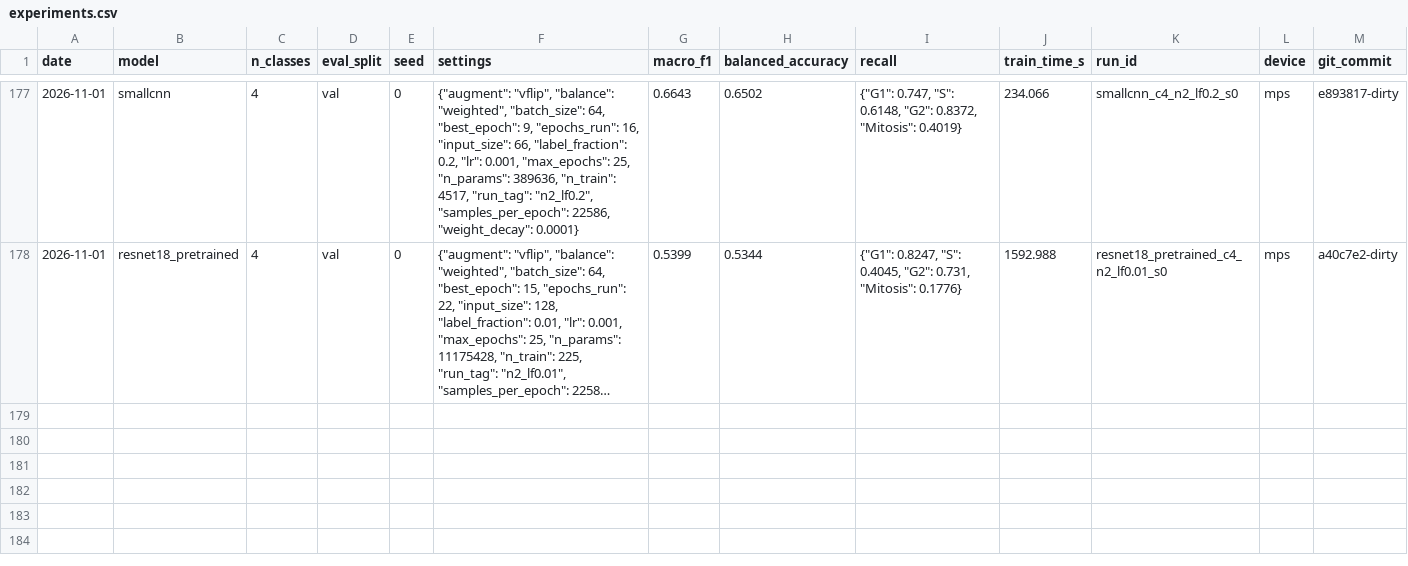
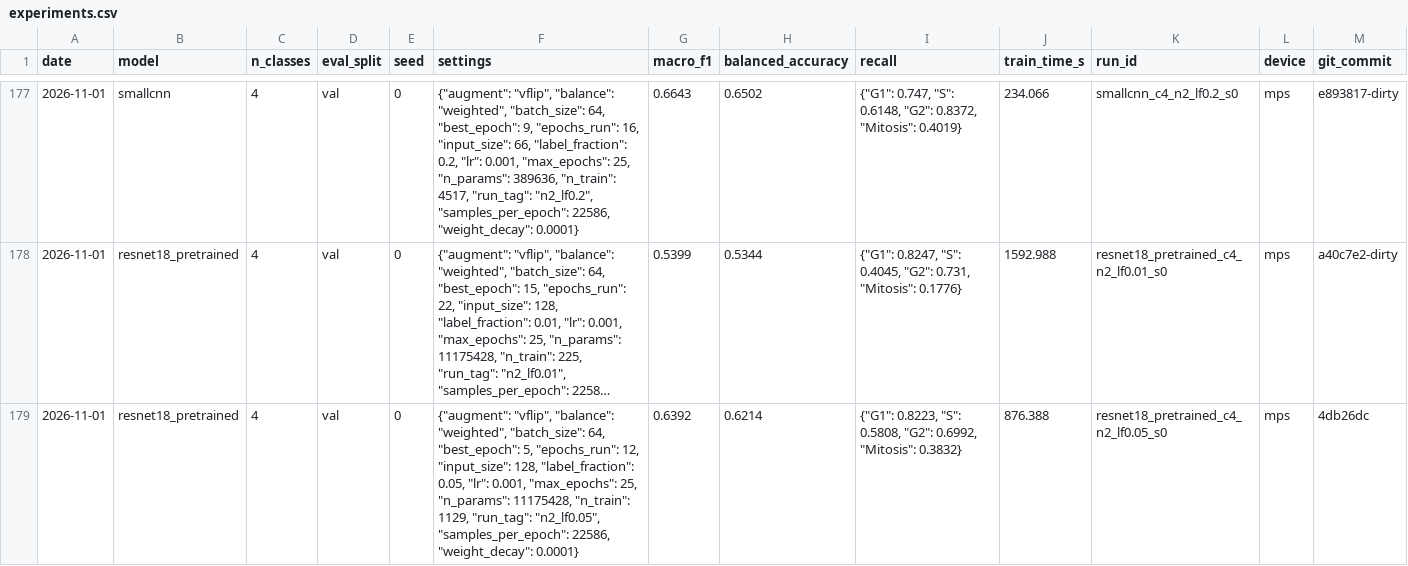
Before and after one commit to gaetantack/cell-image-cnn, a CSV file: results/experiments.csv, drawn as a sheet; only a part is shown, gaps mark what is left out; long unchanged cells end in …; the diff names each change by its address in the sheet, - before the commit and + after, or states it on an @@ line.

```diff
--- a/results/experiments.csv
+++ b/results/experiments.csv
+row 179: 2026-11-01 | resnet18_pretrained | 4 | val | 0 | {"augment": "vflip", "balance": "weighted", "batch_size": 64, "best_epoch": 5, "epochs_run": 12, "input_size": 128, "label_fraction": 0.05, "lr": 0.001, "max_epochs": 25, "n_params": 11175428, "n_train": 1129, "run_tag": "n2_lf0.05", "samples_per_epoch": 22586, "weight_decay": 0.0001} | 0.6392 | 0.6214 | {"G1": 0.8223, "S": 0.5808, "G2": 0.6992, "Mitosis": 0.3832} | 876.388 | resnet18_pretrained_c4_n2_lf0.05_s0 | mps | 4db26dc
```
Also changed, not shown: 10 other files.
